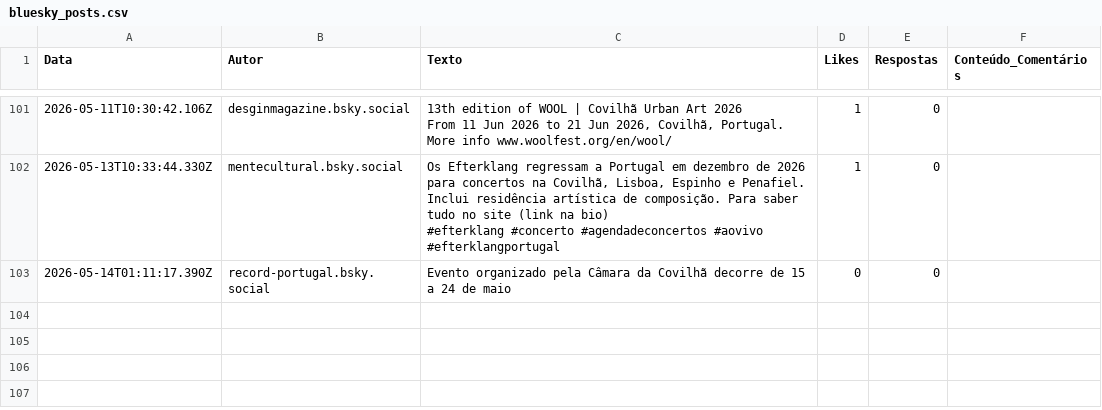
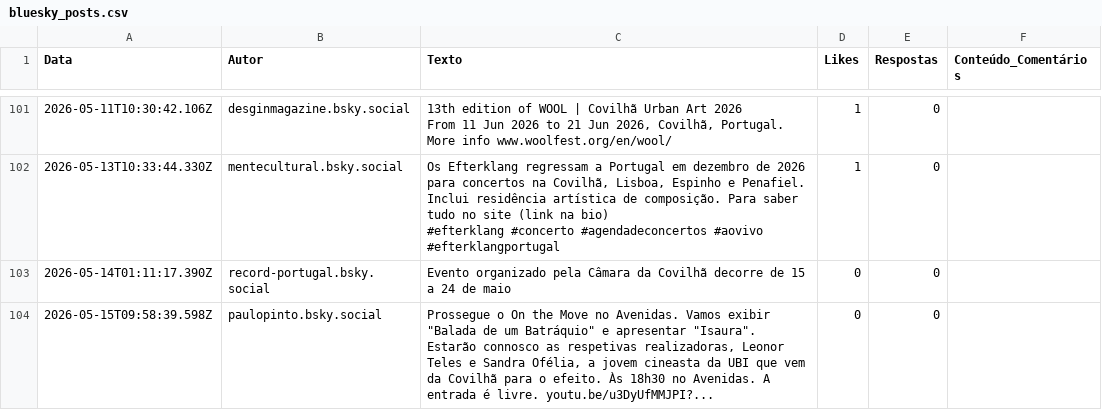
Before and after one commit to carolinarraposo/extracao-dados-covilha, a CSV file: data/raw/bluesky_posts.csv, drawn as a sheet; only a part is shown, gaps mark what is left out; the diff names each change by its address in the sheet, - before the commit and + after, or states it on an @@ line.

```diff
--- a/data/raw/bluesky_posts.csv
+++ b/data/raw/bluesky_posts.csv
+row 104: 2026-05-15T09:58:39.598Z | paulopinto.bsky.social | Prossegue o On the Move no Avenidas. Vamos exibir "Balada de um Batráquio" e apresentar "Isaura". Estarão connosco as respetivas realizadoras, Leonor Teles e Sandra Ofélia, a jovem cineasta da UBI que vem da Covilhã para o efeito. Às 18h30 no Avenidas. A entrada é livre. youtu.be/u3DyUfMMJPI?... | 0 | 0
```
Also changed, not shown: 4 other files.
